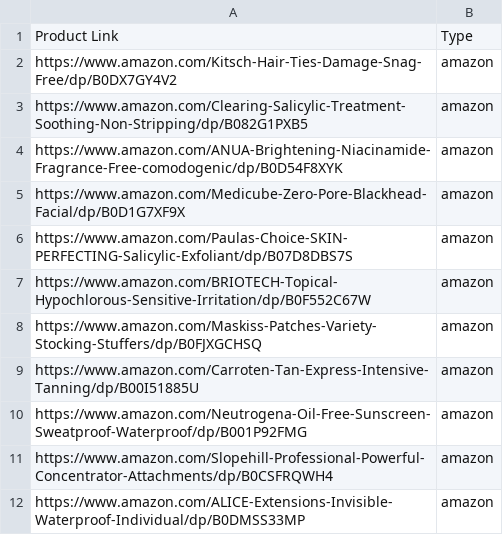
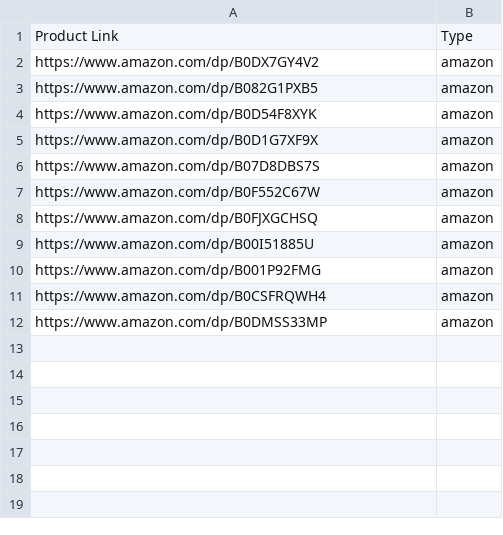
Before and after one commit to algoryxllc/pinterest, a CSV file: products.csv, drawn as a sheet.

Commit message:
products.csv

```diff
--- a/products.csv
+++ b/products.csv
@@ -1,12 +1,12 @@
 Product Link,Type
-https://www.amazon.com/Kitsch-Hair-Ties-Damage-Snag-Free/dp/B0DX7GY4V2,amazon
-https://www.amazon.com/Clearing-Salicylic-Treatment-Soothing-Non-Stripping/dp/B082G1PXB5,amazon
-https://www.amazon.com/ANUA-Brightening-Niacinamide-Fragrance-Free-comodogenic/dp/B0D54F8XYK,amazon
-https://www.amazon.com/Medicube-Zero-Pore-Blackhead-Facial/dp/B0D1G7XF9X,amazon
-https://www.amazon.com/Paulas-Choice-SKIN-PERFECTING-Salicylic-Exfoliant/dp/B07D8DBS7S,amazon
-https://www.amazon.com/BRIOTECH-Topical-Hypochlorous-Sensitive-Irritation/dp/B0F552C67W,amazon
-https://www.amazon.com/Maskiss-Patches-Variety-Stocking-Stuffers/dp/B0FJXGCHSQ,amazon
-https://www.amazon.com/Carroten-Tan-Express-Intensive-Tanning/dp/B00I51885U,amazon
-https://www.amazon.com/Neutrogena-Oil-Free-Sunscreen-Sweatproof-Waterproof/dp/B001P92FMG,amazon
-https://www.amazon.com/Slopehill-Professional-Powerful-Concentrator-Attachments/dp/B0CSFRQWH4,amazon
-https://www.amazon.com/ALICE-Extensions-Invisible-Waterproof-Individual/dp/B0DMSS33MP,amazon
+https://www.amazon.com/dp/B0DX7GY4V2,amazon
+https://www.amazon.com/dp/B082G1PXB5,amazon
+https://www.amazon.com/dp/B0D54F8XYK,amazon
+https://www.amazon.com/dp/B0D1G7XF9X,amazon
+https://www.amazon.com/dp/B07D8DBS7S,amazon
+https://www.amazon.com/dp/B0F552C67W,amazon
+https://www.amazon.com/dp/B0FJXGCHSQ,amazon
+https://www.amazon.com/dp/B00I51885U,amazon
+https://www.amazon.com/dp/B001P92FMG,amazon
+https://www.amazon.com/dp/B0CSFRQWH4,amazon
+https://www.amazon.com/dp/B0DMSS33MP,amazon
```
